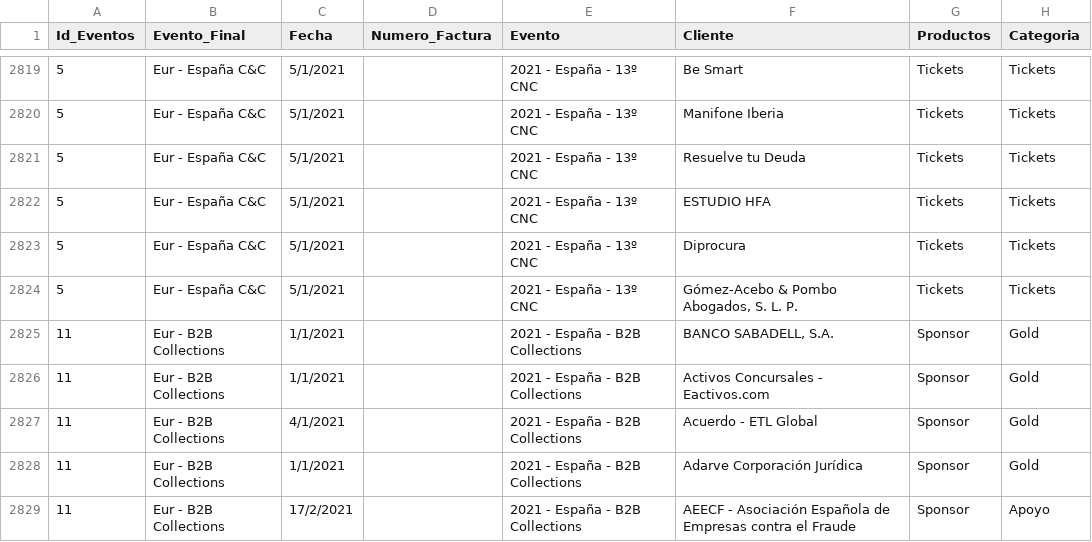
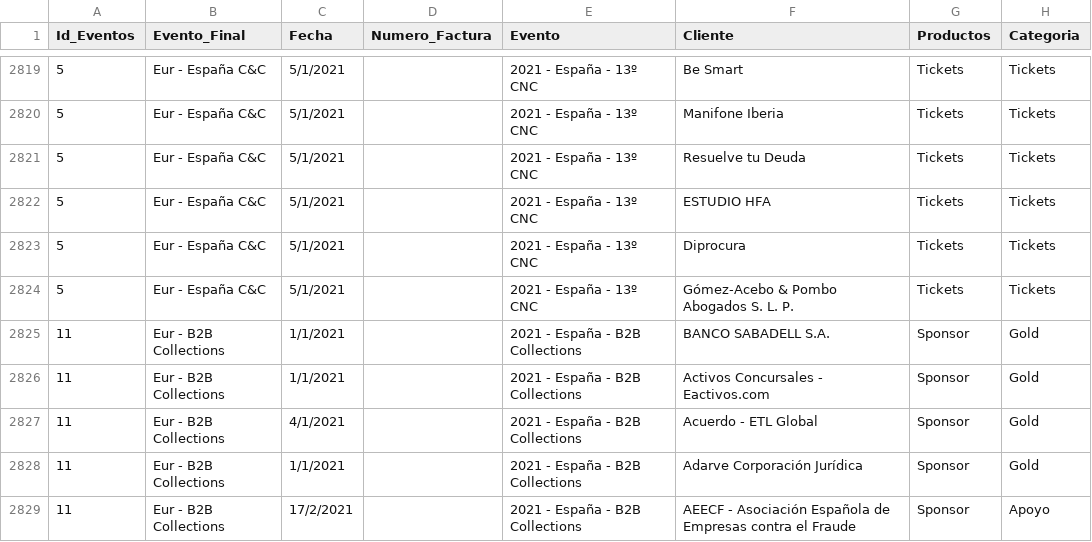
Before and after one commit to gabycabrera09/CoderHouse, a CSV file: Sales - CMS.csv, drawn as a sheet; only a part is shown, gaps mark what is left out; the diff covers the shown part only; the diff names each change by its address in the sheet, - before the commit and + after, or states it on an @@ line.

```diff
--- a/Sales - CMS.csv
+++ b/Sales - CMS.csv
-F2824 (Cliente): Gómez-Acebo & Pombo Abogados, S. L. P.
+F2824 (Cliente): Gómez-Acebo & Pombo Abogados S. L. P.
-F2825 (Cliente): BANCO SABADELL, S.A.
+F2825 (Cliente): BANCO SABADELL S.A.
```
Also changed, not shown: 51 edited cells elsewhere in this file.
